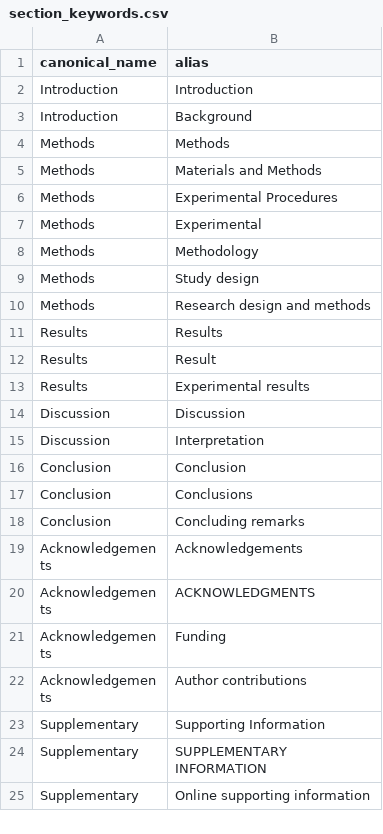
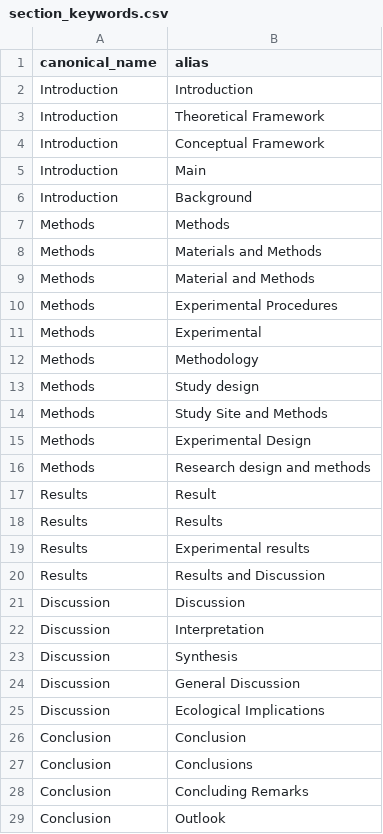
Before and after one commit to qiaohj/Literatures_R, a CSV file: RAG.LLM/section_keywords.csv, drawn as a sheet; only a part is shown; the shorter side is filled out with more unchanged rows; the diff covers the shown part only.

```diff
--- a/RAG.LLM/section_keywords.csv
+++ b/RAG.LLM/section_keywords.csv
@@ -2,2 +2,5 @@ canonical_name,alias
 Introduction,Introduction
+Introduction,Theoretical Framework
+Introduction,Conceptual Framework
+Introduction,Main
 Introduction,Background
@@ -5,2 +8,3 @@ Methods,Methods
 Methods,Materials and Methods
+Methods,Material and Methods
 Methods,Experimental Procedures
@@ -9,10 +13,17 @@ Methods,Methodology
 Methods,Study design
+Methods,Study Site and Methods
+Methods,Experimental Design
 Methods,Research design and methods
+Results,Result
 Results,Results
-Results,Result
 Results,Experimental results
+Results,Results and Discussion
 Discussion,Discussion
 Discussion,Interpretation
+Discussion,Synthesis
+Discussion,General Discussion
+Discussion,Ecological Implications
 Conclusion,Conclusion
 Conclusion,Conclusions
-Conclusion,Concluding remarks
+Conclusion,Concluding Remarks
+Conclusion,Outlook
```
Also changed, not shown: 15 added rows and 6 moved rows elsewhere in this file, 1 other file.
